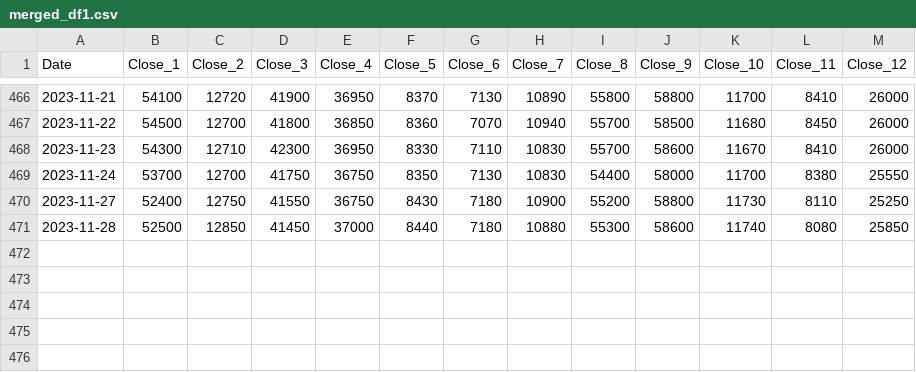
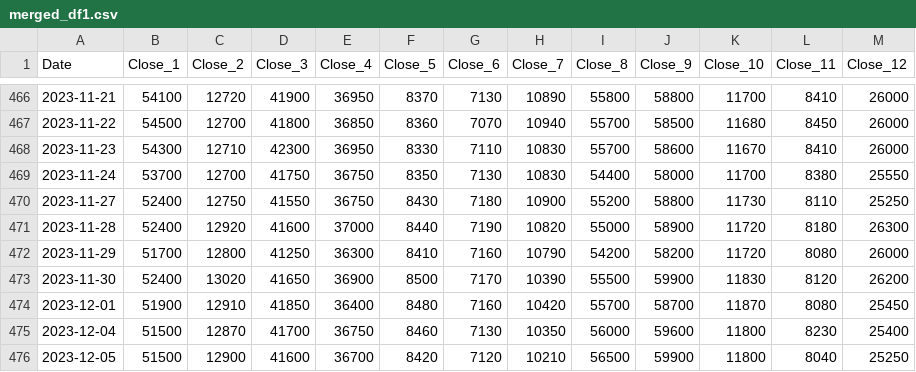
Before and after one commit to EdwardLee6677/Portfolio, a CSV file: CausalImpact/merged_df1.csv, drawn as a sheet; only a part is shown, gaps mark what is left out.

```diff
--- a/CausalImpact/merged_df1.csv
+++ b/CausalImpact/merged_df1.csv
@@ -470,2 +470,7 @@ Date,Close_1,Close_2,Close_3,Close_4,Close_5,Close_6,Close_7,Close_8,Close_9,Clo
 2023-11-27,52400,12750,41550,36750,8430,7180,10900,55200,58800,11730,8110,25250
-2023-11-28,52500,12850,41450,37000,8440,7180,10880,55300,58600,11740,8080,25850
+2023-11-28,52400,12920,41600,37000,8440,7190,10820,55000,58900,11720,8180,26300
+2023-11-29,51700,12800,41250,36300,8410,7160,10790,54200,58200,11720,8080,26000
+2023-11-30,52400,13020,41650,36900,8500,7170,10390,55500,59900,11830,8120,26200
+2023-12-01,51900,12910,41850,36400,8480,7160,10420,55700,58700,11870,8080,25450
+2023-12-04,51500,12870,41700,36750,8460,7130,10350,56000,59600,11800,8230,25400
+2023-12-05,51500,12900,41600,36700,8420,7120,10210,56500,59900,11800,8040,25250
```
Also changed, not shown: CausalImpact/amerged_df1.csv, 4 other files.
